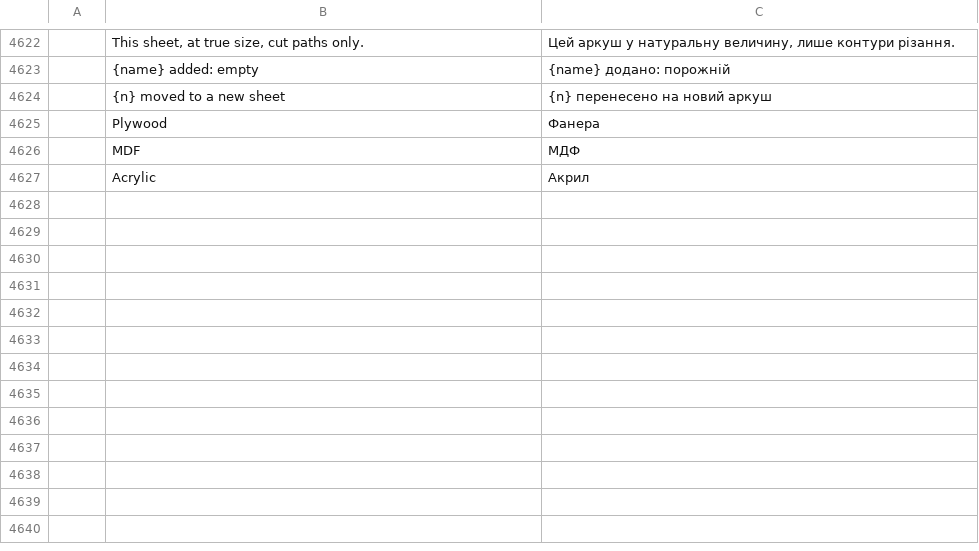
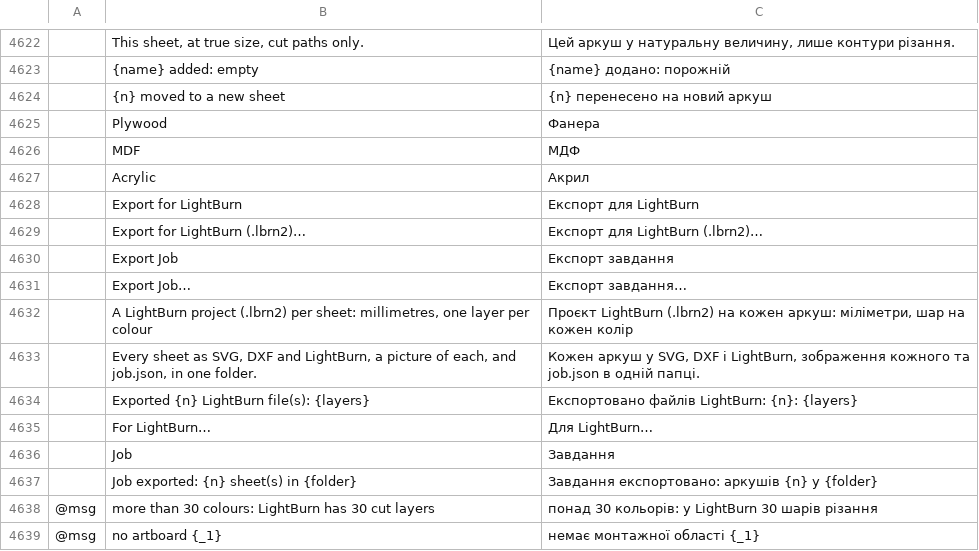
Before and after one commit to eccentricexecutioners-spec/euclidean, a TSV file: crates/ui-egui/src/i18n/uk.tsv, drawn as a sheet; only a part is shown, gaps mark what is left out; the diff names each change by its address in the sheet, - before the commit and + after, or states it on an @@ line.

```diff
--- a/crates/ui-egui/src/i18n/uk.tsv
+++ b/crates/ui-egui/src/i18n/uk.tsv
+row 4628:  | Export for LightBurn | Експорт для LightBurn
+row 4629:  | Export for LightBurn (.lbrn2)… | Експорт для LightBurn (.lbrn2)…
+row 4630:  | Export Job | Експорт завдання
+row 4631:  | Export Job… | Експорт завдання…
+row 4632:  | A LightBurn project (.lbrn2) per sheet: millimetres, one layer per colour | Проєкт LightBurn (.lbrn2) на кожен аркуш: міліметри, шар на кожен колір
+row 4633:  | Every sheet as SVG, DXF and LightBurn, a picture of each, and job.json, in one folder. | Кожен аркуш у SVG, DXF і LightBurn, зображення кожного та job.json в одній папці.
+row 4634:  | Exported {n} LightBurn file(s): {layers} | Експортовано файлів LightBurn: {n}: {layers}
+row 4635:  | For LightBurn… | Для LightBurn…
+row 4636:  | Job | Завдання
+row 4637:  | Job exported: {n} sheet(s) in {folder} | Завдання експортовано: аркушів {n} у {folder}
+row 4638: @msg | more than 30 colours: LightBurn has 30 cut layers | понад 30 кольорів: у LightBurn 30 шарів різання
+row 4639: @msg | no artboard {_1} | немає монтажної області {_1}
```
Also changed, not shown: crates/ui-egui/src/i18n/hu.tsv, crates/ui-egui/src/i18n/ja.tsv, 20 other files.
